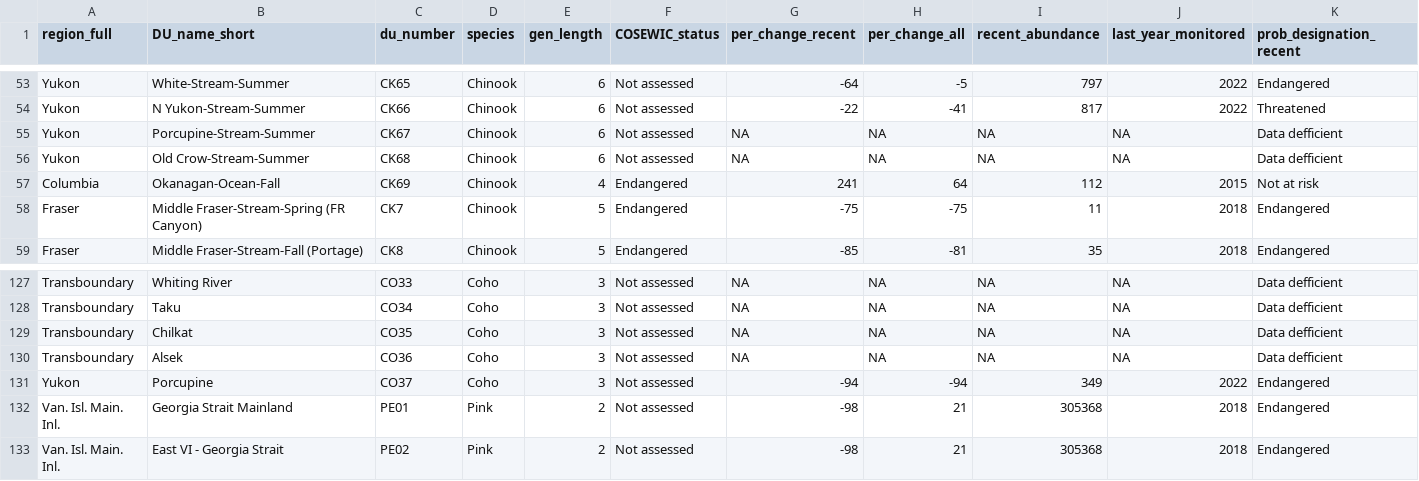
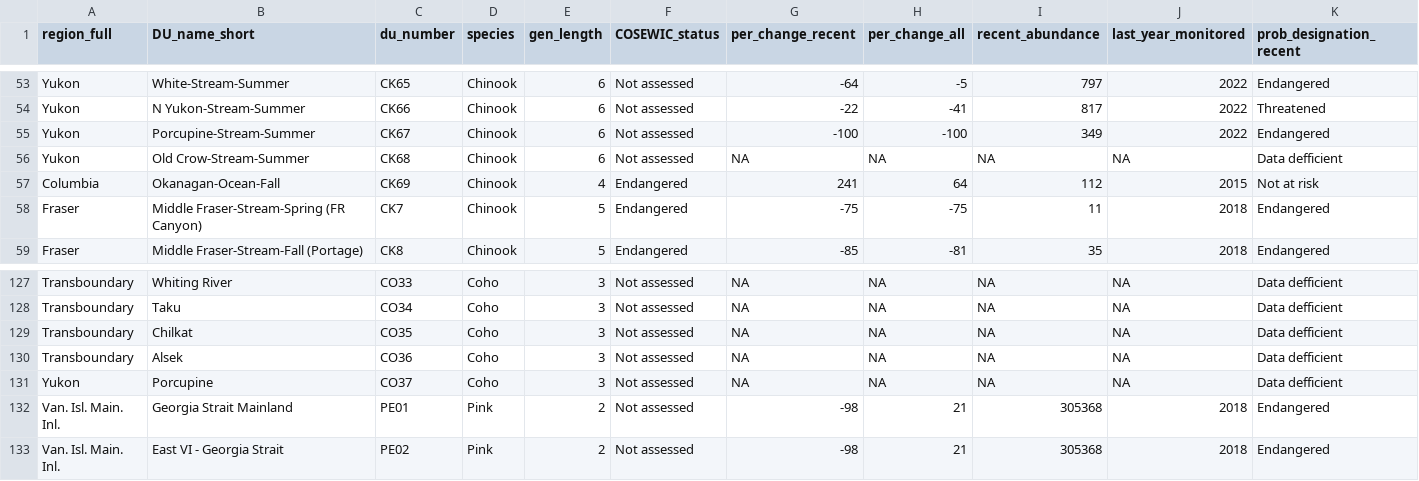
Before and after one commit to Pacific-salmon-assess/COSEWIC-prioritize, a CSV file: output/master-prob-status/master_status.csv, drawn as a sheet; only a part is shown, gaps mark what is left out.

```diff
--- a/output/master-prob-status/master_status.csv
+++ b/output/master-prob-status/master_status.csv
@@ -54,3 +54,3 @@
 "Yukon","N Yukon-Stream-Summer","CK66","Chinook",6,"Not assessed",-22,-41,817,2022,"Threatened"
-"Yukon","Porcupine-Stream-Summer","CK67","Chinook",6,"Not assessed",NA,NA,NA,NA,"Data defficient"
+"Yukon","Porcupine-Stream-Summer","CK67","Chinook",6,"Not assessed",-100,-100,349,2022,"Endangered"
 "Yukon","Old Crow-Stream-Summer","CK68","Chinook",6,"Not assessed",NA,NA,NA,NA,"Data defficient"
@@ -130,3 +130,3 @@
 "Transboundary","Alsek","CO36","Coho",3,"Not assessed",NA,NA,NA,NA,"Data defficient"
-"Yukon","Porcupine","CO37","Coho",3,"Not assessed",-94,-94,349,2022,"Endangered"
+"Yukon","Porcupine","CO37","Coho",3,"Not assessed",NA,NA,NA,NA,"Data defficient"
 "Van. Isl. Main. Inl.","Georgia Strait Mainland","PE01","Pink",2,"Not assessed",-98,21,305368,2018,"Endangered"
```
Also changed, not shown: data/CU_Spawner_Abund_20230915.csv, 1 other file.
